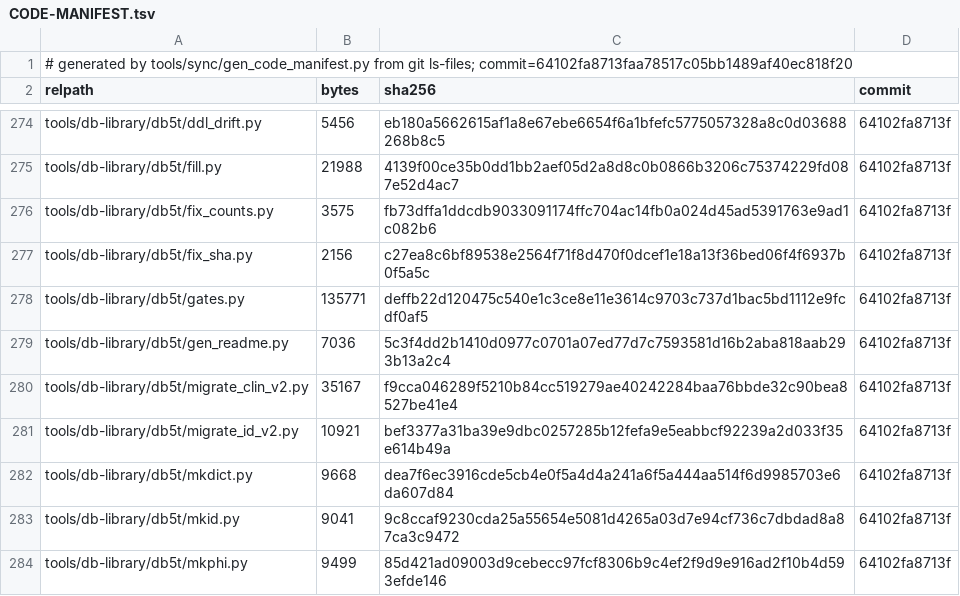
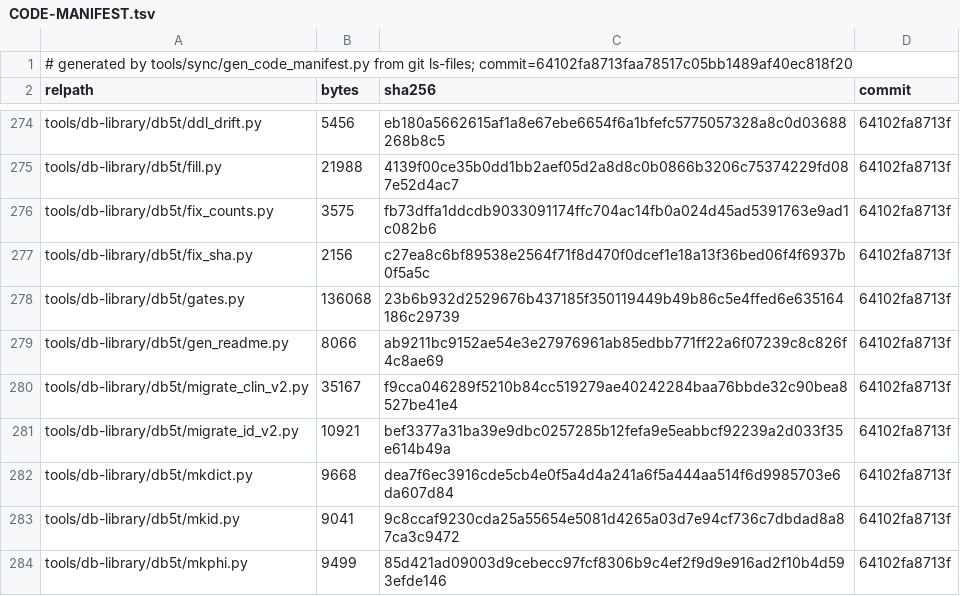
Before and after one commit to loopnownow/MY-CODES, a TSV file: CODE-MANIFEST.tsv, drawn as a sheet; only a part is shown, gaps mark what is left out.

```diff
--- a/CODE-MANIFEST.tsv
+++ b/CODE-MANIFEST.tsv
@@ -277,4 +277,4 @@ tools/db-library/db5t/fix_counts.py	3575	fb73dffa1ddcdb9033091174ffc704ac14fb0a0
 tools/db-library/db5t/fix_sha.py	2156	c27ea8c6bf89538e2564f71f8d470f0dcef1e18a13f36bed06f4f6937b0f5a5c	64102fa8713f
-tools/db-library/db5t/gates.py	135771	deffb22d120475c540e1c3ce8e11e3614c9703c737d1bac5bd1112e9fcdf0af5	64102fa8713f
-tools/db-library/db5t/gen_readme.py	7036	5c3f4dd2b1410d0977c0701a07ed77d7c7593581d16b2aba818aab293b13a2c4	64102fa8713f
+tools/db-library/db5t/gates.py	136068	23b6b932d2529676b437185f350119449b49b86c5e4ffed6e635164186c29739	64102fa8713f
+tools/db-library/db5t/gen_readme.py	8066	ab9211bc9152ae54e3e27976961ab85edbb771ff22a6f07239c8c826f4c8ae69	64102fa8713f
 tools/db-library/db5t/migrate_clin_v2.py	35167	f9cca046289f5210b84cc519279ae40242284baa76bbde32c90bea8527be41e4	64102fa8713f
```
Also changed, not shown: 2 other files.
